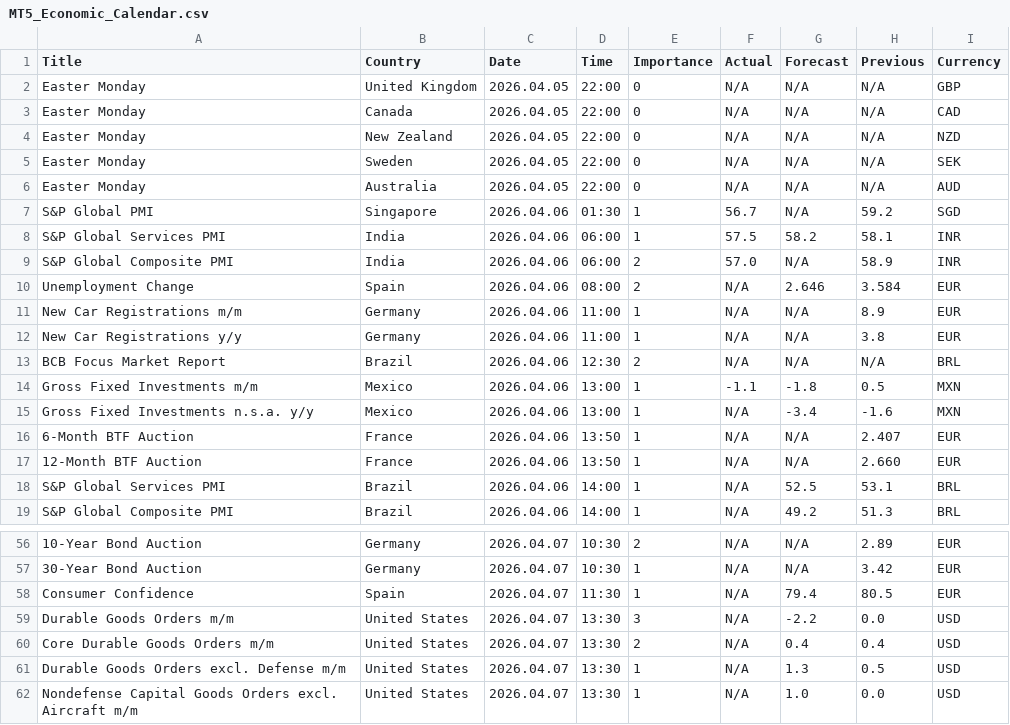
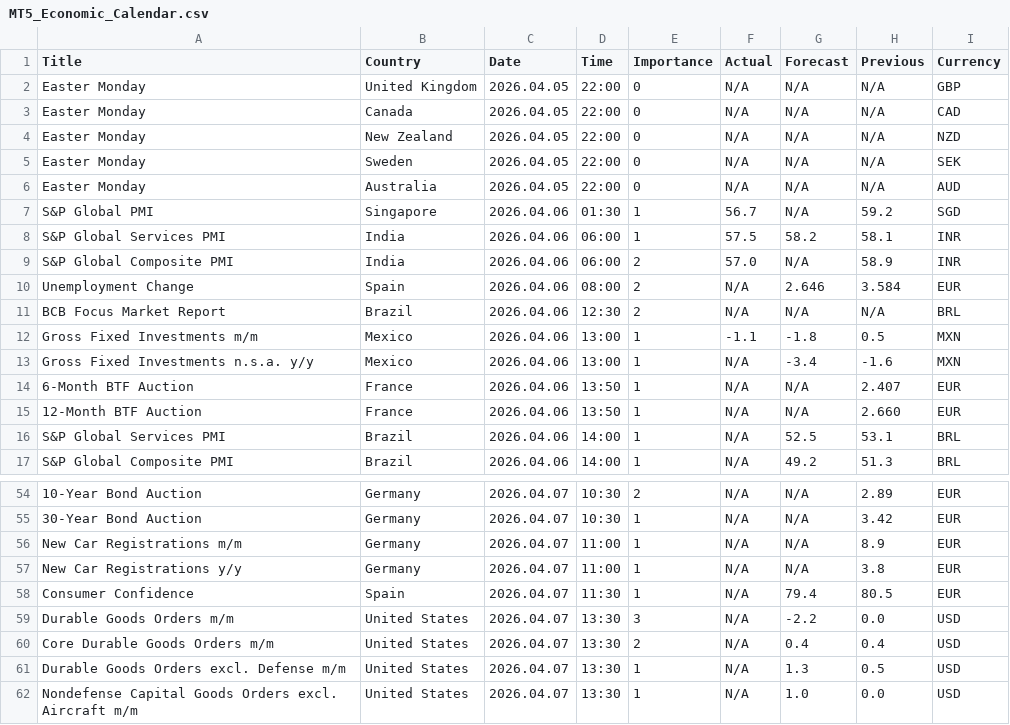
Before and after one commit to CryptoGamerDev/MT5_Economic_Calendar, a CSV file: MT5_Economic_Calendar.csv, drawn as a sheet; only a part is shown, gaps mark what is left out; removed rows and columns are numbered as before the commit, all else as after; the diff names each change by its address in the sheet, - before the commit and + after, or states it on an @@ line.

Commit message:
Auto update (GMT): 2026-04-06 14:20:09

```diff
--- a/MT5_Economic_Calendar.csv
+++ b/MT5_Economic_Calendar.csv
-row 11: New Car Registrations m/m | Germany | 2026.04.06 | 11:00 | 1 | N/A | N/A | 8.9 | EUR
-row 12: New Car Registrations y/y | Germany | 2026.04.06 | 11:00 | 1 | N/A | N/A | 3.8 | EUR
+row 56: New Car Registrations m/m | Germany | 2026.04.07 | 11:00 | 1 | N/A | N/A | 8.9 | EUR
+row 57: New Car Registrations y/y | Germany | 2026.04.07 | 11:00 | 1 | N/A | N/A | 3.8 | EUR
```
